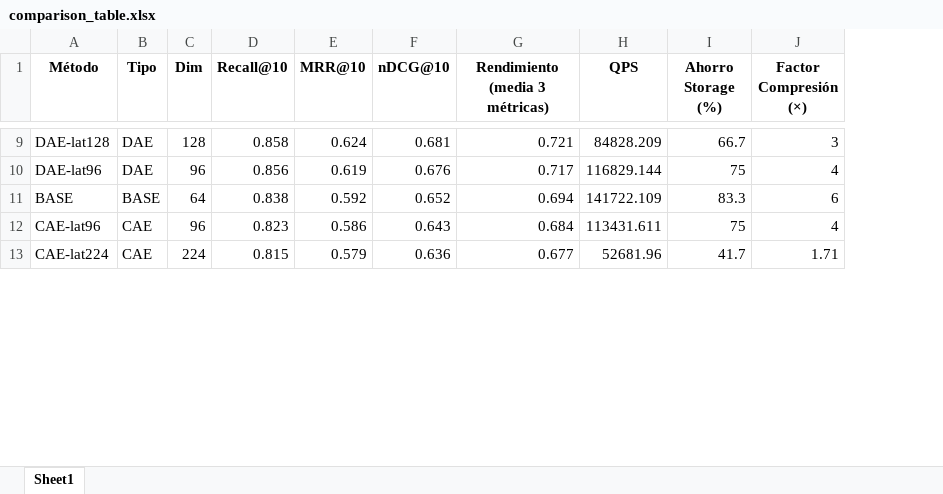
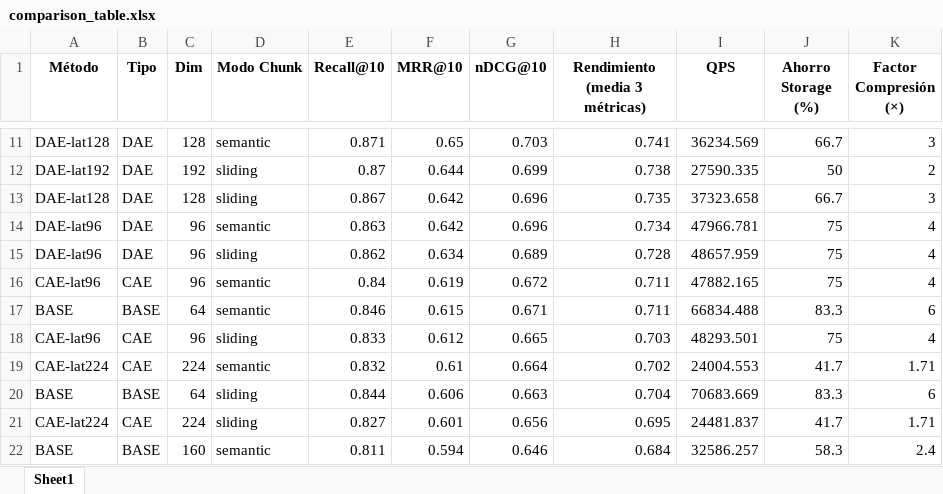
Before and after one commit to engares/latent-rag, an Excel workbook: analysis/comparison_table.xlsx, sheet Sheet1, drawn as a sheet; only a part is shown, gaps mark what is left out; values as stored, in another font and other column widths than the file's, no borders; addresses are those after the commit; the diff covers the shown part only; the diff names each change by its address in the sheet, - before the commit and + after, or states it on an @@ line.

```diff
--- a/analysis/comparison_table.xlsx (sheet Sheet1)
+++ b/analysis/comparison_table.xlsx (sheet Sheet1)
+column D (Modo Chunk), row 11: semantic; row 14: semantic; rows 17-19: semantic | sliding | semantic
-E11 (Recall@10): 0.858
+E11 (Recall@10): 0.871
-F11 (MRR@10): 0.624
+F11 (MRR@10): 0.65
-G11 (nDCG@10): 0.681
+G11 (nDCG@10): 0.703
-H11 (Rendimiento (media 3 métricas)): 0.721
+H11 (Rendimiento (media 3 métricas)): 0.741
-I11 (QPS): 84828.209
+I11 (QPS): 36234.569
+row 12: DAE-lat192 | DAE | 192 | sliding | 0.87 | 0.644 | 0.699 | 0.738 | 27590.335 | 50 | 2
+row 13: DAE-lat128 | DAE | 128 | sliding | 0.867 | 0.642 | 0.696 | 0.735 | 37323.658 | 66.7 | 3
-E14 (Recall@10): 0.856
+E14 (Recall@10): 0.863
-F14 (MRR@10): 0.619
+F14 (MRR@10): 0.642
-G14 (nDCG@10): 0.676
+G14 (nDCG@10): 0.696
-H14 (Rendimiento (media 3 métricas)): 0.717
+H14 (Rendimiento (media 3 métricas)): 0.734
-I14 (QPS): 116829.144
+I14 (QPS): 47966.781
+row 15: DAE-lat96 | DAE | 96 | sliding | 0.862 | 0.634 | 0.689 | 0.728 | 48657.959 | 75 | 4
+row 16: CAE-lat96 | CAE | 96 | semantic | 0.84 | 0.619 | 0.672 | 0.711 | 47882.165 | 75 | 4
-E17 (Recall@10): 0.838
+E17 (Recall@10): 0.846
-F17 (MRR@10): 0.592
+F17 (MRR@10): 0.615
-G17 (nDCG@10): 0.652
+G17 (nDCG@10): 0.671
-H17 (Rendimiento (media 3 métricas)): 0.694
+H17 (Rendimiento (media 3 métricas)): 0.711
-I17 (QPS): 141722.109
+I17 (QPS): 66834.488
-E18 (Recall@10): 0.823
+E18 (Recall@10): 0.833
-F18 (MRR@10): 0.586
+F18 (MRR@10): 0.612
-G18 (nDCG@10): 0.643
+G18 (nDCG@10): 0.665
-H18 (Rendimiento (media 3 métricas)): 0.684
+H18 (Rendimiento (media 3 métricas)): 0.703
-I18 (QPS): 113431.611
+I18 (QPS): 48293.501
-E19 (Recall@10): 0.815
+E19 (Recall@10): 0.832
-F19 (MRR@10): 0.579
+F19 (MRR@10): 0.61
-G19 (nDCG@10): 0.636
+G19 (nDCG@10): 0.664
-H19 (Rendimiento (media 3 métricas)): 0.677
+H19 (Rendimiento (media 3 métricas)): 0.702
-I19 (QPS): 52681.96
+I19 (QPS): 24004.553
+row 20: BASE | BASE | 64 | sliding | 0.844 | 0.606 | 0.663 | 0.704 | 70683.669 | 83.3 | 6
+row 21: CAE-lat224 | CAE | 224 | sliding | 0.827 | 0.601 | 0.656 | 0.695 | 24481.837 | 41.7 | 1.71
+row 22: BASE | BASE | 160 | semantic | 0.811 | 0.594 | 0.646 | 0.684 | 32586.257 | 58.3 | 2.4
```
Also changed, not shown: 15 added rows, 4 removed rows and 75 edited cells elsewhere in this sheet, 18 other files.
